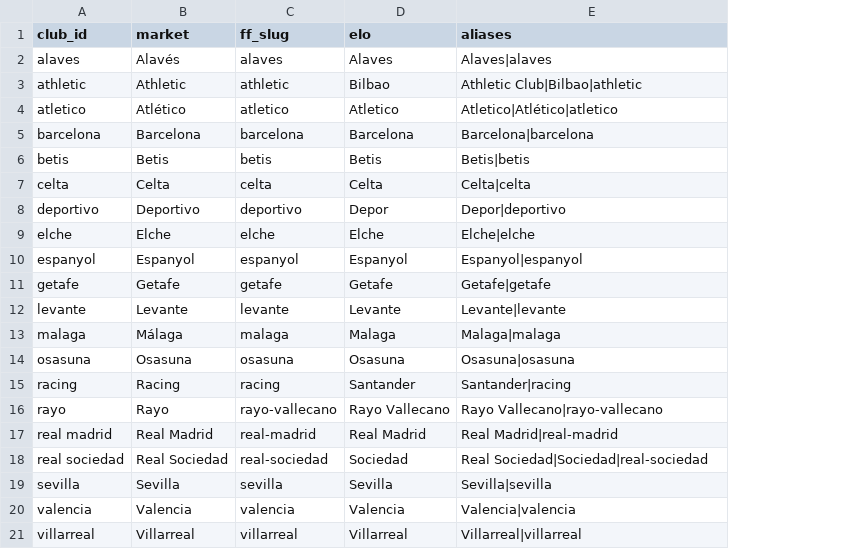
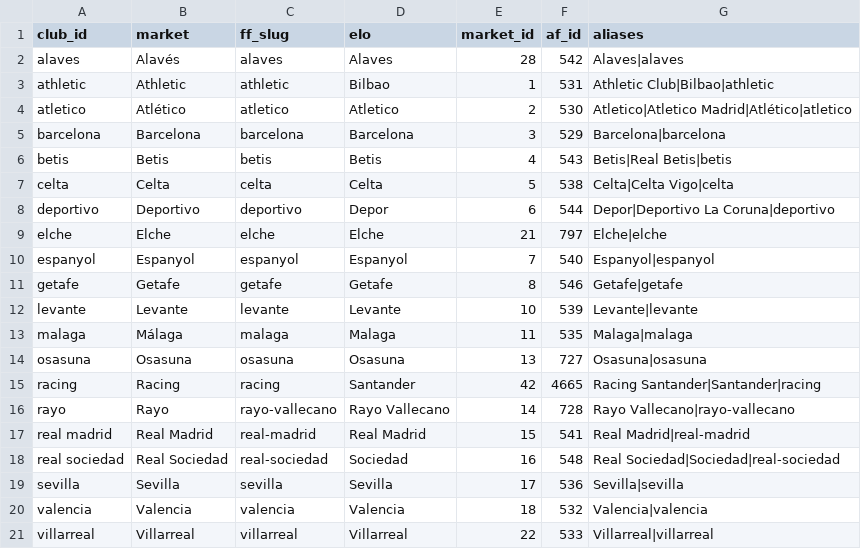
Before and after one commit to OrsM/liga_five_guys, a CSV file: data/tidy/clubs.csv, drawn as a sheet; addresses are those after the commit; the diff names each change by its address in the sheet, - before the commit and + after, or states it on an @@ line.

```diff
--- a/data/tidy/clubs.csv
+++ b/data/tidy/clubs.csv
+column E (market_id), rows 2-21: 28 | 1 | 2 | 3 | 4 | 5 | 6 | 21 | 7 | 8 | 10 | 11 | 13 | 42 | 14 | 15 | 16 | 17 | 18 | 22
+column F (af_id), rows 2-21: 542 | 531 | 530 | 529 | 543 | 538 | 544 | 797 | 540 | 546 | 539 | 535 | 727 | 4665 | 728 | 541 | 548 | 536 | 532 | 533
-G4 (aliases): Atletico|Atlético|atletico
+G4 (aliases): Atletico|Atletico Madrid|Atlético|atletico
-G6 (aliases): Betis|betis
+G6 (aliases): Betis|Real Betis|betis
-G7 (aliases): Celta|celta
+G7 (aliases): Celta|Celta Vigo|celta
-G8 (aliases): Depor|deportivo
+G8 (aliases): Depor|Deportivo La Coruna|deportivo
-G15 (aliases): Santander|racing
+G15 (aliases): Racing Santander|Santander|racing
```
Also changed, not shown: data/decisions/cash_price_log.csv, data/decisions/slate_log.csv, 9 other files.
